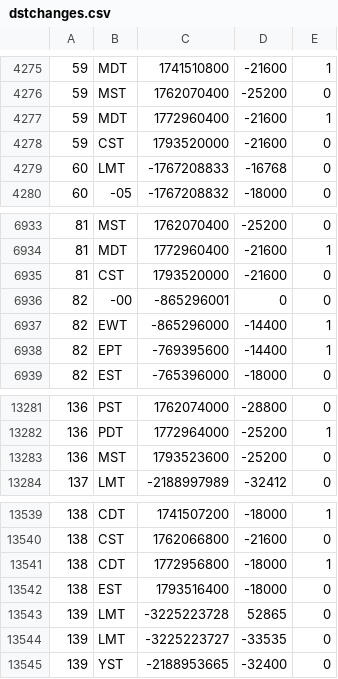
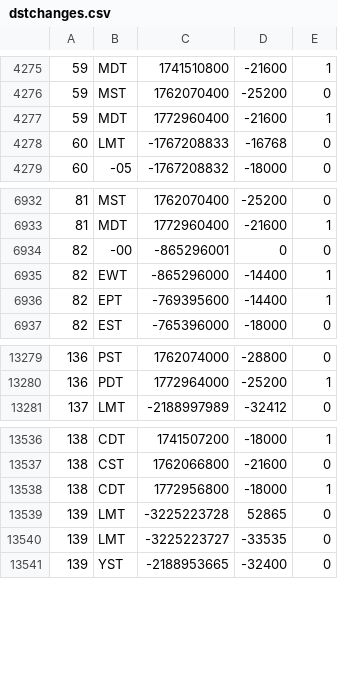
Before and after one commit to FrameOS/tz, a CSV file: dist/dstchanges.csv, drawn as a sheet; only a part is shown, gaps mark what is left out.

```diff
--- a/dist/dstchanges.csv
+++ b/dist/dstchanges.csv
@@ -4277,3 +4277,2 @@
 "59","MDT","1772960400","-21600","1"
-"59","CST","1793520000","-21600","0"
 "60","LMT","-1767208833","-16768","0"
@@ -6934,3 +6933,2 @@
 "81","MDT","1772960400","-21600","1"
-"81","CST","1793520000","-21600","0"
 "82","-00","-865296001","0","0"
@@ -13282,3 +13280,2 @@
 "136","PDT","1772964000","-25200","1"
-"136","MST","1793523600","-25200","0"
 "137","LMT","-2188997989","-32412","0"
@@ -13541,3 +13538,2 @@
 "138","CDT","1772956800","-18000","1"
-"138","EST","1793516400","-18000","0"
 "139","LMT","-3225223728","52865","0"
```
Also changed, not shown: 15 other files.
